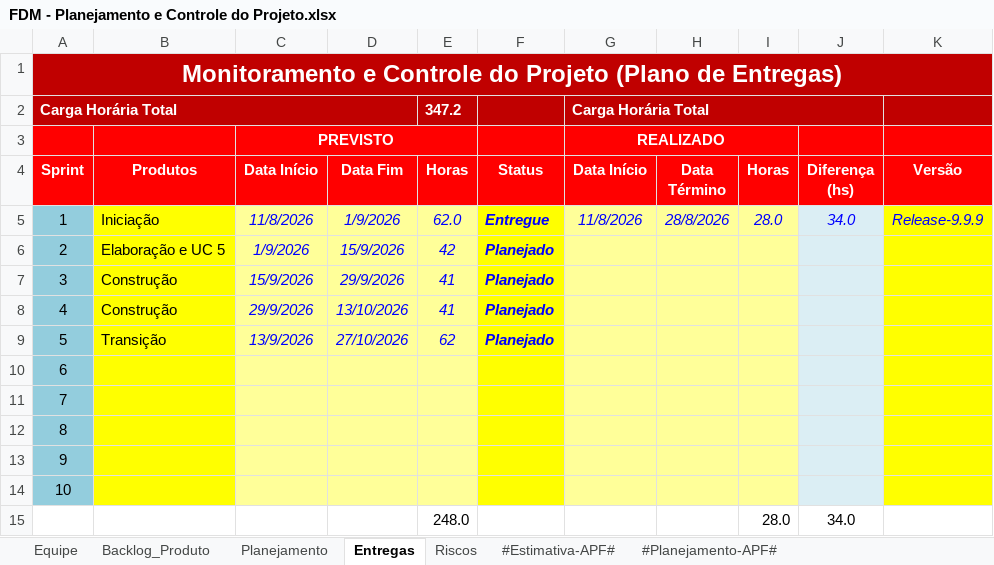
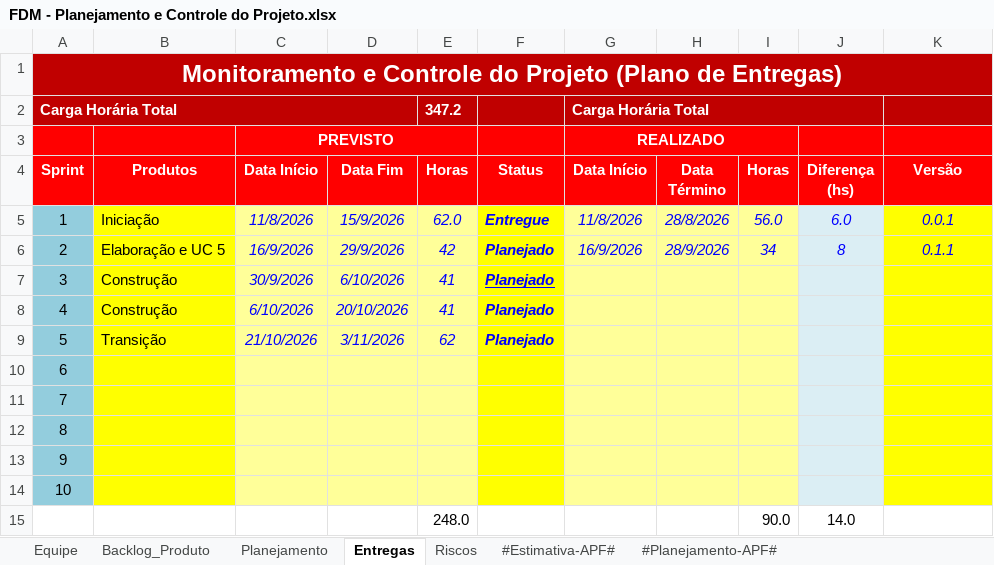
Before and after one commit to splistcs/EGS, an Excel workbook: EGS/6.Gerenciamento de Projeto/FDM - Planejamento e Controle do Projeto.xlsx, sheet Entregas, drawn as a sheet; values as stored, in another font and other column widths than the file's, no borders; conditional formats not drawn; removed rows and columns are numbered as before the commit, all else as after; the diff names each change by its address in the sheet, - before the commit and + after, or states it on an @@ line.

Commit message:
Atualização do Planejamento e Controle do Projeto
Datas e previsões atualizadas, com adição das mudanças da versão 0.1.1

```diff
--- a/EGS/6.Gerenciamento de Projeto/FDM - Planejamento e Controle do Projeto.xlsx (sheet Entregas)
+++ b/EGS/6.Gerenciamento de Projeto/FDM - Planejamento e Controle do Projeto.xlsx (sheet Entregas)
-D5 (Data Fim): 1/9/2026
+D5 (Data Fim): 15/9/2026
-I5 (Horas): 28.0
+I5 (Horas): 56.0
-J5 (Diferença (hs)): 34.0
+J5 (Diferença (hs)): 6.0
-K5 (Versão): Release-9.9.9
+K5 (Versão): 0.0.1
-C6 (Data Início): 1/9/2026
+C6 (Data Início): 16/9/2026
-D6 (Data Fim): 15/9/2026
+D6 (Data Fim): 29/9/2026
-G6 (Data Início): (empty)
+G6 (Data Início): 16/9/2026
-H6 (Data Término): (empty)
+H6 (Data Término): 28/9/2026
-I6 (Horas): (empty)
+I6 (Horas): 34
-J6 (Diferença (hs)): (empty)
+J6 (Diferença (hs)): 8
-K6 (Versão): (empty)
+K6 (Versão): 0.1.1
-C7 (Data Início): 15/9/2026
+C7 (Data Início): 30/9/2026
-D7 (Data Fim): 29/9/2026
+D7 (Data Fim): 6/10/2026
-F7 underline: off
+F7 underline: on
-C8 (Data Início): 29/9/2026
+C8 (Data Início): 6/10/2026
-D8 (Data Fim): 13/10/2026
+D8 (Data Fim): 20/10/2026
-C9 (Data Início): 13/9/2026
+C9 (Data Início): 21/10/2026
-D9 (Data Fim): 27/10/2026
+D9 (Data Fim): 3/11/2026
-row 15:  |  |  |  | 248.0 |  |  |  | 28.0 | 34.0
+row 15:  |  |  |  | 248.0 |  |  |  | 90.0 | 14.0
```
Also changed, not shown: 1 other file.
